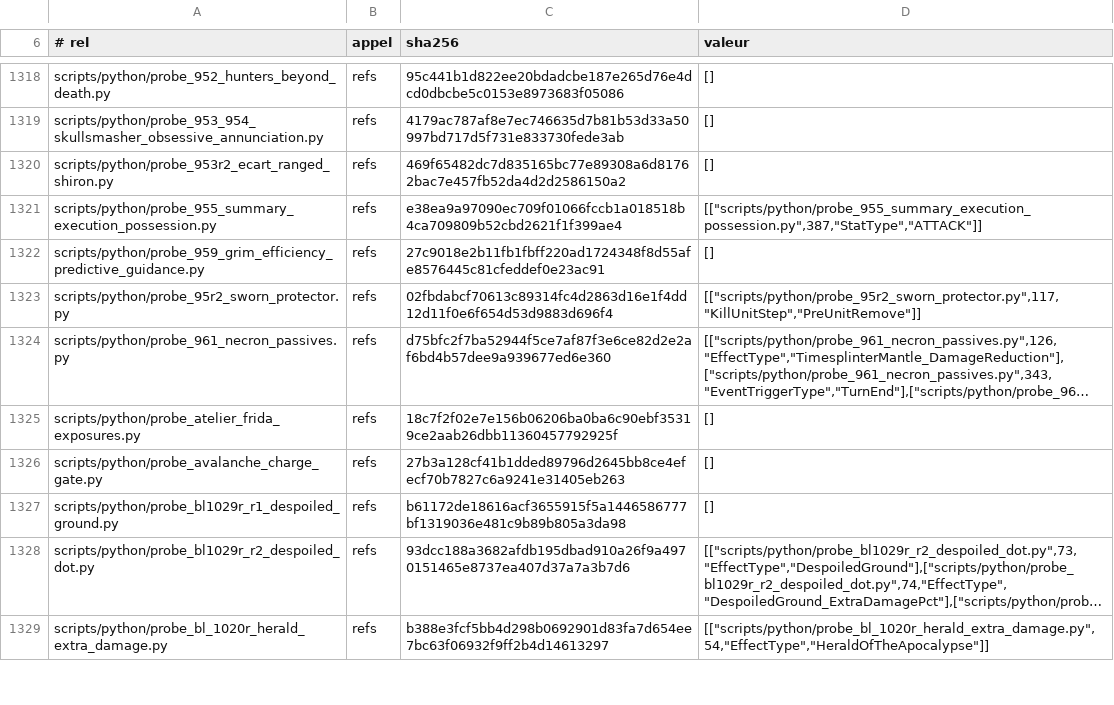
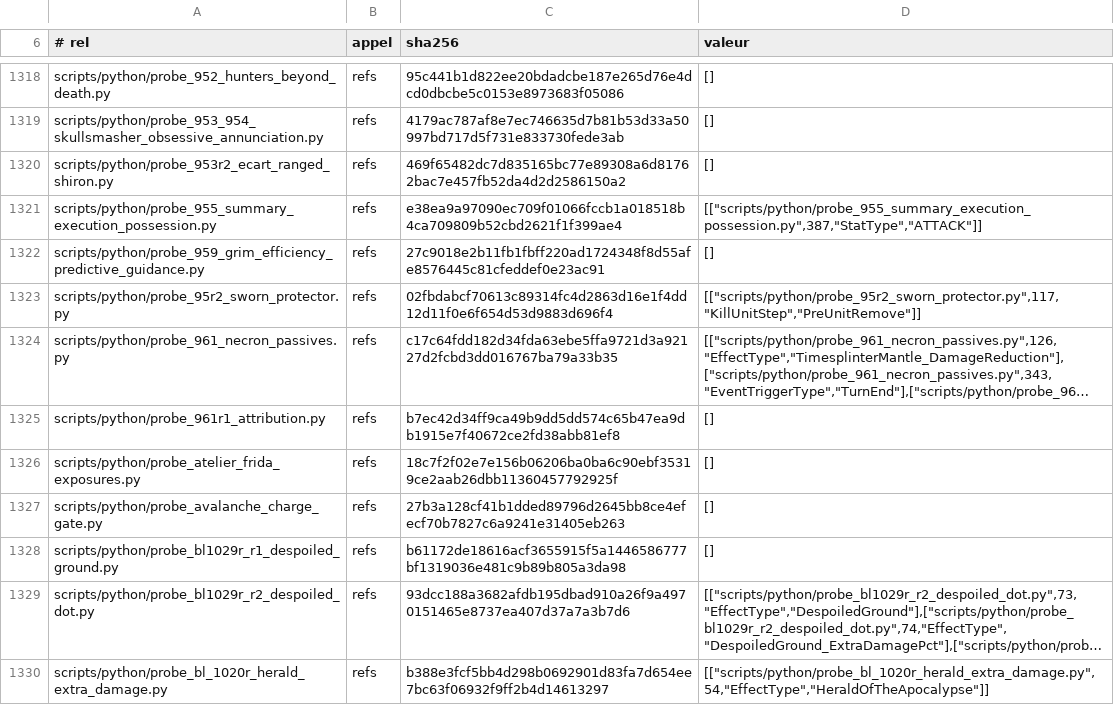
Before and after one commit to NicolasVautrin/tacticus-tools, a TSV file: scripts/cliquets-cache/probe_313_enum_mirror_bijection.tsv, drawn as a sheet; only a part is shown, gaps mark what is left out; long unchanged cells end in …; the diff names each change by its address in the sheet, - before the commit and + after, or states it on an @@ line.

Commit message:
cache(#963) : cache probe_313 recalcule apres rebase sur origin/master

```diff
--- a/scripts/cliquets-cache/probe_313_enum_mirror_bijection.tsv
+++ b/scripts/cliquets-cache/probe_313_enum_mirror_bijection.tsv
-C1324 (sha256): d75bfc2f7ba52944f5ce7af87f3e6ce82d2e2af6bd4b57dee9a939677ed6e360
+C1324 (sha256): c17c64fdd182d34fda63ebe5ffa9721d3a92127d2fcbd3dd016767ba79a33b35
+row 1325: scripts/python/probe_961r1_attribution.py | refs | b7ec42d34ff9ca49b9dd5dd574c65b47ea9db1915e7f40672ce2fd38abb81ef8 | []
```
